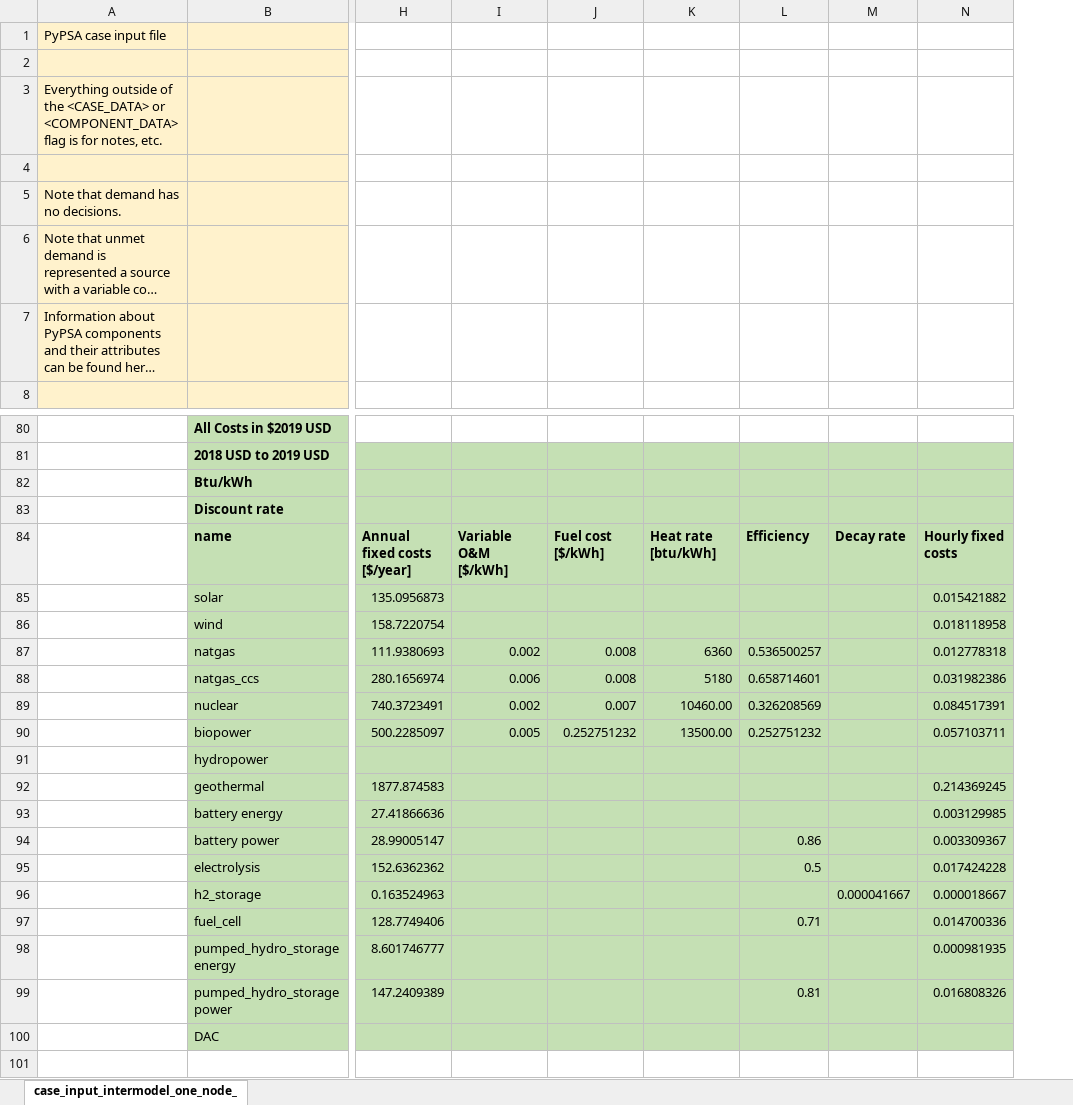
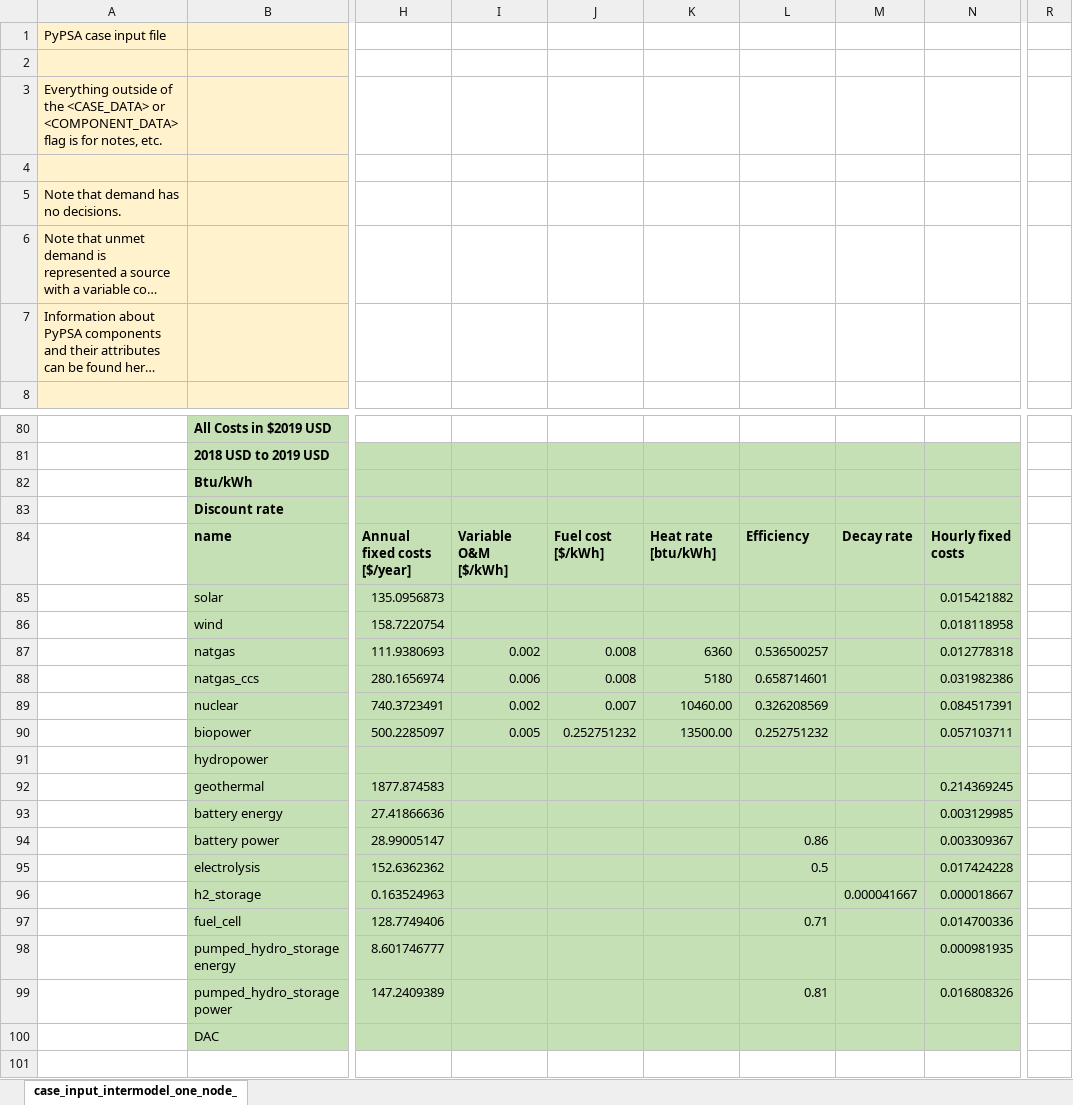
Before and after one commit to carnegie/clab_all_firm, an Excel workbook: all_firm_case.xlsx, sheet case_input_intermodel_one_node_, drawn as a sheet; only a part is shown, gaps mark what is left out; long unchanged cells end in …; values as stored, in another font and other column widths than the file's, no borders; removed rows and columns are numbered as before the commit, all else as after; the diff covers the shown part only; the diff names each change by its address in the sheet, - before the commit and + after, or states it on an @@ line.

Commit message:
Third storage power cost as transmission

```diff
--- a/all_firm_case.xlsx (sheet case_input_intermodel_one_node_)
+++ b/all_firm_case.xlsx (sheet case_input_intermodel_one_node_)
+column I, rows 84-90: Variable O&M [$/kWh] |  |  | 0.002 | 0.006 | 0.002 | 0.005
-column M, rows 84-96: Decay rate |  |  |  |  |  |  |  |  |  |  |  | 0.000041667
+column R, empty
-J84: Variable O&M [$/kWh]
+J84: Fuel cost [$/kWh]
-K84: Fuel cost [$/kWh]
+K84: Heat rate [btu/kWh]
-L84: Heat rate [btu/kWh]
+L84: Efficiency
-M84: Efficiency
+M84: Decay rate
-J87: 0.002
+J87: 0.008
-K87: 0.008
+K87: 6360
-L87: 6360
+L87: 0.536500257
-M87: 0.536500257
+M87: (empty)
-J88: 0.006
+J88: 0.008
-K88: 0.008
+K88: 5180
-L88: 5180
+L88: 0.658714601
-M88: 0.658714601
+M88: (empty)
-J89: 0.002
+J89: 0.007
-K89: 0.007
+K89: 10460.00
-L89: 10460.00
+L89: 0.326208569
-M89: 0.326208569
+M89: (empty)
-J90: 0.005
+J90: 0.252751232
-K90: 0.252751232
+K90: 13500.00
-L90: 13500.00
+L90: 0.252751232
-M90: 0.252751232
+M90: (empty)
-L94: (empty)
+L94: 0.86
-M94: 0.86
+M94: (empty)
-L95: (empty)
+L95: 0.5
-M95: 0.5
+M95: (empty)
-M96: (empty)
+M96: 0.000041667
-L97: (empty)
+L97: 0.71
-M97: 0.71
+M97: (empty)
-L99: (empty)
+L99: 0.81
-M99: 0.81
+M99: (empty)
```
Also changed, not shown: 1 added row, 1 removed row, 37 edited cells and cell formats elsewhere in this sheet, 1 other file.
